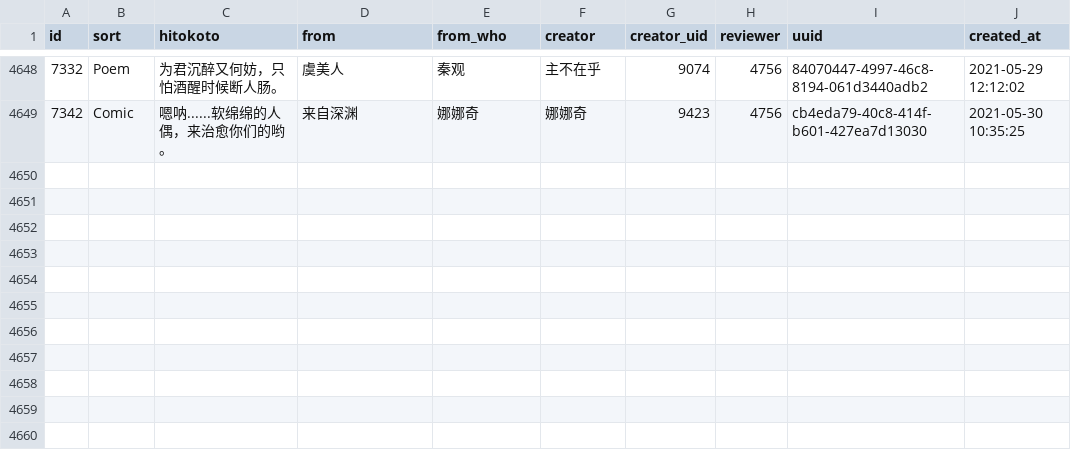
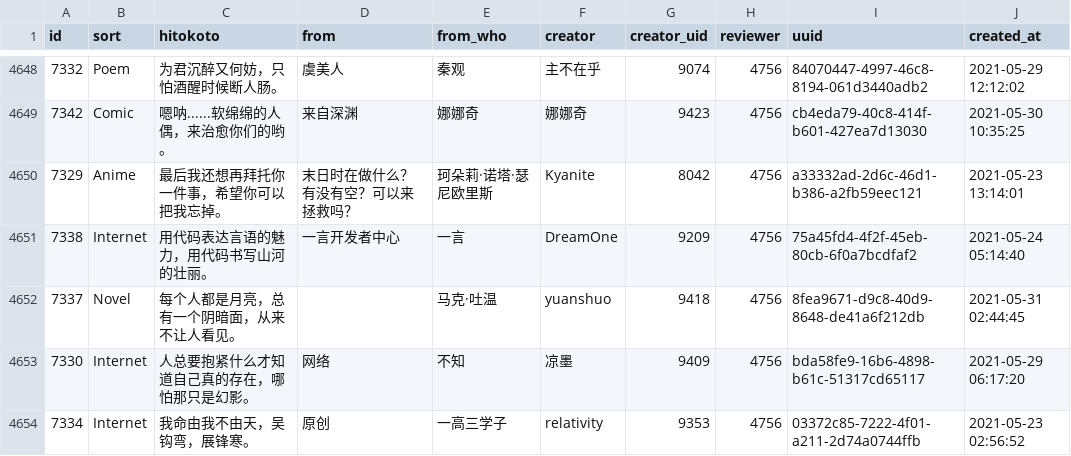
Before and after one commit to ElainaMoe/Unofficial-Hitokoto-Database, a CSV file: hitokoto.csv, drawn as a sheet; only a part is shown, gaps mark what is left out.

Commit message:
update Hitokoto database

```diff
--- a/hitokoto.csv
+++ b/hitokoto.csv
@@ -4659 +4659,6 @@ id,sort,hitokoto,from,from_who,creator,creator_uid,reviewer,uuid,created_at
 7342,Comic,嗯呐......软绵绵的人偶，来治愈你们的哟。,来自深渊,娜娜奇,娜娜奇,9423,4756,cb4eda79-40c8-414f-b601-427ea7d13030,2021-05-30 10:35:25
+7329,Anime,最后我还想再拜托你一件事，希望你可以把我忘掉。,末日时在做什么？有没有空？可以来拯救吗？,珂朵莉·诺塔·瑟尼欧里斯,Kyanite,8042,4756,a33332ad-2d6c-46d1-b386-a2fb59eec121,2021-05-23 13:14:01
+7338,Internet,用代码表达言语的魅力，用代码书写山河的壮丽。,一言开发者中心,一言,DreamOne,9209,4756,75a45fd4-4f2f-45eb-80cb-6f0a7bcdfaf2,2021-05-24 05:14:40
+7337,Novel,每个人都是月亮，总有一个阴暗面，从来不让人看见。,　,马克·吐温,yuanshuo,9418,4756,8fea9671-d9c8-40d9-8648-de41a6f212db,2021-05-31 02:44:45
+7330,Internet,人总要抱紧什么才知道自己真的存在，哪怕那只是幻影。,网络,不知,凉墨,9409,4756,bda58fe9-16b6-4898-b61c-51317cd65117,2021-05-29 06:17:20
+7334,Internet,我命由我不由天，吴钩弯，展锋寒。,原创,一高三学子,relativity,9353,4756,03372c85-7222-4f01-a211-2d74a0744ffb,2021-05-23 02:56:52
```
